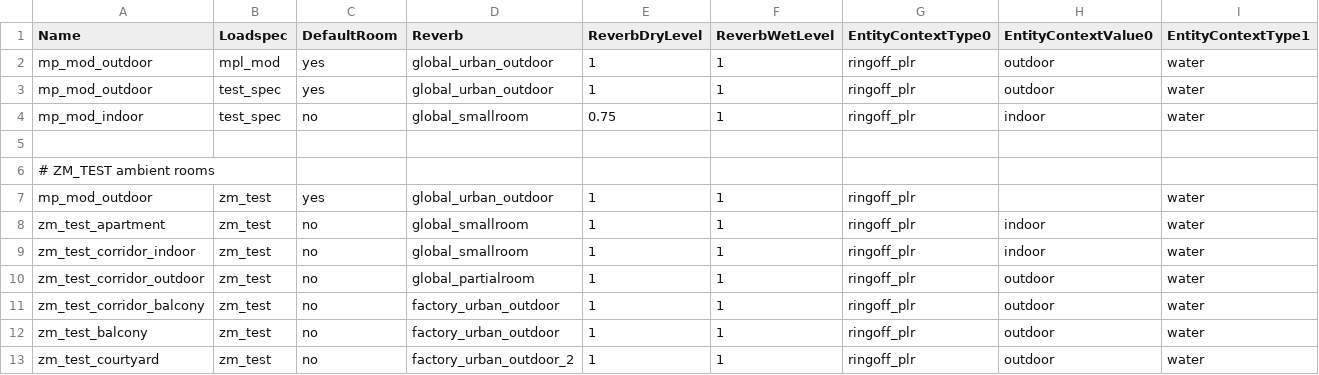
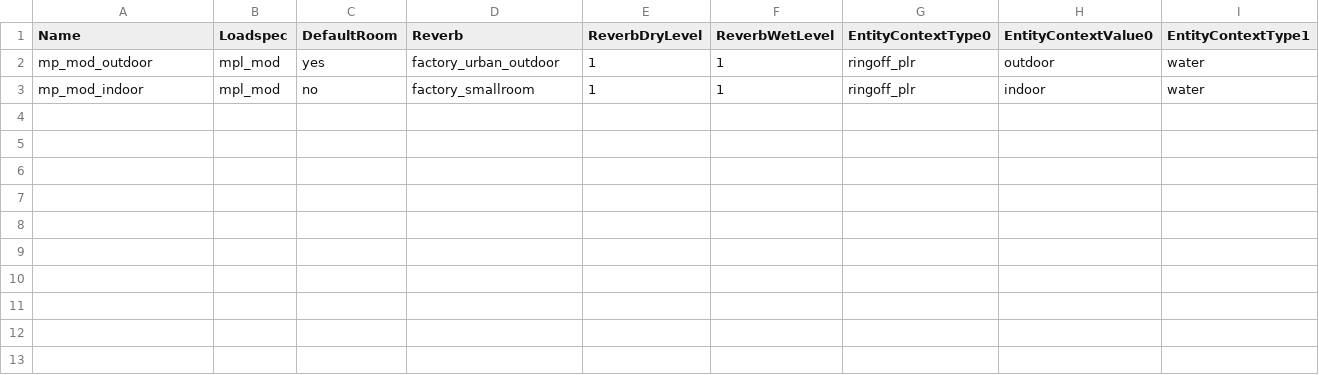
Before and after one commit to t7-reapy/t7_workspace, a CSV file: share/raw/sound/ambients/ambient_mod.csv, drawn as a sheet; only a part is shown; removed rows and columns are numbered as before the commit, all else as after; rows hold the shown columns only; the diff names each change by its address in the sheet, - before the commit and + after, or states it on an @@ line.

```diff
--- a/share/raw/sound/ambients/ambient_mod.csv
+++ b/share/raw/sound/ambients/ambient_mod.csv
-D2 (Reverb): global_urban_outdoor
+D2 (Reverb): factory_urban_outdoor
-row 3: mp_mod_outdoor | test_spec | yes | global_urban_outdoor | 1 | 1 | ringoff_plr | outdoor | water
-B3 (Loadspec): test_spec
+B3 (Loadspec): mpl_mod
-D3 (Reverb): global_smallroom
+D3 (Reverb): factory_smallroom
-E3 (ReverbDryLevel): 0.75
+E3 (ReverbDryLevel): 1
-row 5: (empty)
-row 6: # ZM_TEST ambient rooms
-row 7: mp_mod_outdoor | zm_test | yes | global_urban_outdoor | 1 | 1 | ringoff_plr |  | water
-row 8: zm_test_apartment | zm_test | no | global_smallroom | 1 | 1 | ringoff_plr | indoor | water
-row 9: zm_test_corridor_indoor | zm_test | no | global_smallroom | 1 | 1 | ringoff_plr | indoor | water
-row 10: zm_test_corridor_outdoor | zm_test | no | global_partialroom | 1 | 1 | ringoff_plr | outdoor | water
-row 11: zm_test_corridor_balcony | zm_test | no | factory_urban_outdoor | 1 | 1 | ringoff_plr | outdoor | water
-row 12: zm_test_balcony | zm_test | no | factory_urban_outdoor | 1 | 1 | ringoff_plr | outdoor | water
-row 13: zm_test_courtyard | zm_test | no | factory_urban_outdoor_2 | 1 | 1 | ringoff_plr | outdoor | water
```
Also changed, not shown: share/raw/sound/aliases/perk_sounds.csv, usermaps/zm_test/gamedata/weapons/zm/zm_test_weapons.csv, 12 other files.
